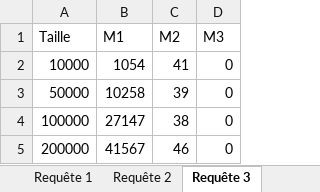
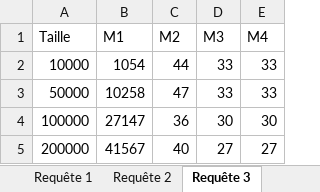
Before and after one commit to mathieuaime/zz3-oracle-nosql, an Excel workbook: Benchmark.xlsx, sheet Requête 3, drawn as a sheet; values as stored, in another font and other column widths than the file's, no borders; charts and pictures and table styles not drawn; the diff names each change by its address in the sheet, - before the commit and + after, or states it on an @@ line.

```diff
--- a/Benchmark.xlsx (sheet Requête 3)
+++ b/Benchmark.xlsx (sheet Requête 3)
+column E (M4), rows 2-5: 33 | 33 | 30 | 27
-C2 (M2): 41
+C2 (M2): 44
-D2:D3 (M3): 0
+D2:D3 (M3): 33
-C3 (M2): 39
+C3 (M2): 47
-C4 (M2): 38
+C4 (M2): 36
-D4 (M3): 0
+D4 (M3): 30
-C5 (M2): 46
+C5 (M2): 40
-D5 (M3): 0
+D5 (M3): 27
```
Also changed, not shown: sheet Modélisation 3, sheet Modélisation 2, sheet Requête 4, sheet Requête 2, sheet Requête 6, sheet Requête 5, 1 more sheet, other sheet tabs, charts or pictures, 2 other files.
